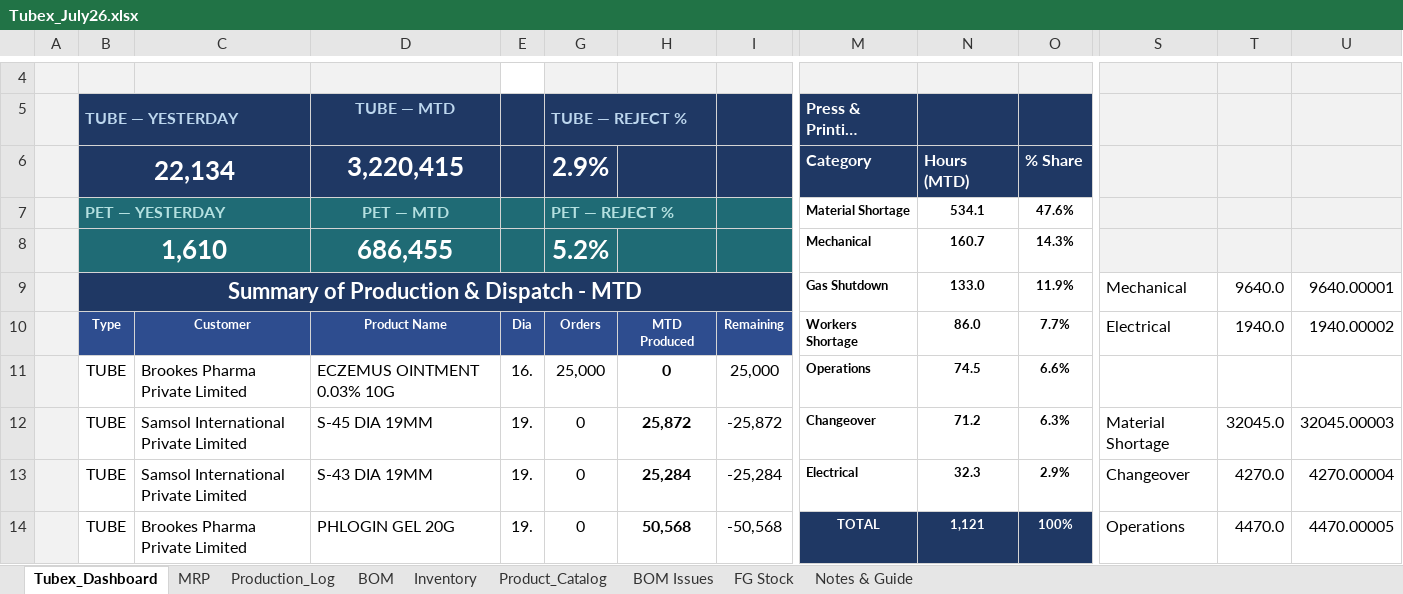
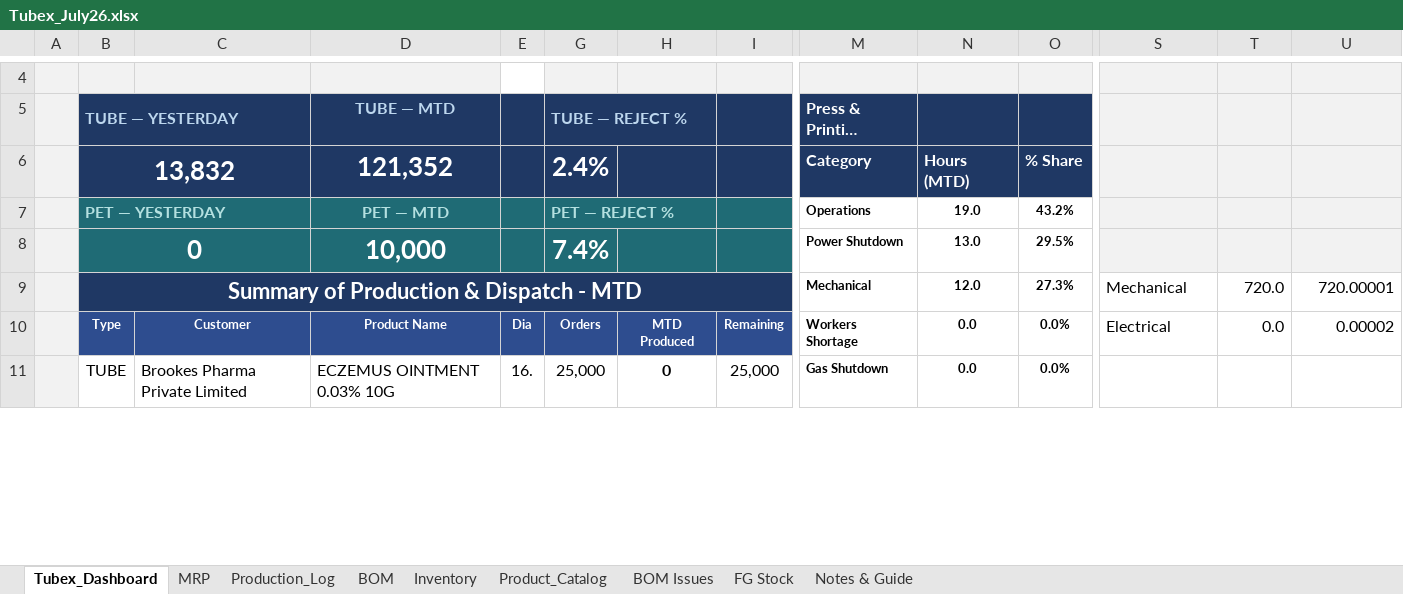
Before and after one commit to ckndr/alpha-containers, an Excel workbook: Tubex_July26.xlsx, sheet Tubex_Dashboard, drawn as a sheet; only a part is shown, gaps mark what is left out; long unchanged cells end in …; values as stored, in another font and other column widths than the file's, no borders; removed rows and columns are numbered as before the commit, all else as after; rows hold the shown columns only; the diff covers the shown part only; the diff names each change by its address in the sheet, - before the commit and + after, or states it on an @@ line.

```diff
--- a/Tubex_July26.xlsx (sheet Tubex_Dashboard)
+++ b/Tubex_July26.xlsx (sheet Tubex_Dashboard)
-B6 (TUBE — YESTERDAY): 22,134
+B6 (TUBE — YESTERDAY): 13,832
-D6 (TUBE — MTD): 3,220,415
+D6 (TUBE — MTD): 121,352
-G6 (TUBE — REJECT %): 2.9%
+G6 (TUBE — REJECT %): 2.4%
-M7 (Press & Printing Downtime — MTD): Material Shortage
+M7 (Press & Printing Downtime — MTD): Operations
-N7: 534.1
+N7: 19.0
-O7: 47.6%
+O7: 43.2%
-row 8:  | 1,610 |  | 686,455 |  | 5.2% |  |  | Mechanical | 160.7 | 14.3%
-row 9:  | Summary of Production & Dispatch - MTD |  |  |  |  |  |  | Gas Shutdown | 133.0 | 11.9% | Mechanical | 9640.0 | 9640.00001
+row 8:  | 0 |  | 10,000 |  | 7.4% |  |  | Power Shutdown | 13.0 | 29.5%
+row 9:  | Summary of Production & Dispatch - MTD |  |  |  |  |  |  | Mechanical | 12.0 | 27.3% | Mechanical | 720.0 | 720.00001
-N10: 86.0
+N10: 0.0
-O10: 7.7%
+O10: 0.0%
-T10: 1940.0
+T10: 0.0
-U10: 1940.00002
+U10: 0.00002
-M11 (Press & Printing Downtime — MTD): Operations
+M11 (Press & Printing Downtime — MTD): Gas Shutdown
-N11: 74.5
+N11: 0.0
-O11: 6.6%
+O11: 0.0%
-row 12:  | TUBE | Samsol International Private Limited | S-45 DIA 19MM | 19. | 0 | 25,872 | -25,872 | Changeover | 71.2 | 6.3% | Material Shortage | 32045.0 | 32045.00003
-row 13:  | TUBE | Samsol International Private Limited | S-43 DIA 19MM | 19. | 0 | 25,284 | -25,284 | Electrical | 32.3 | 2.9% | Changeover | 4270.0 | 4270.00004
-row 14:  | TUBE | Brookes Pharma Private Limited | PHLOGIN GEL 20G | 19. | 0 | 50,568 | -50,568 | TOTAL | 1,121 | 100% | Operations | 4470.0 | 4470.00005
```
Also changed, not shown: 32 added rows, 29 removed rows, 14 edited cells and cell formats elsewhere in this sheet, sheet Production_Log, sheet FG Stock, sheet MRP, formulas that keep their value, 4 other files.
